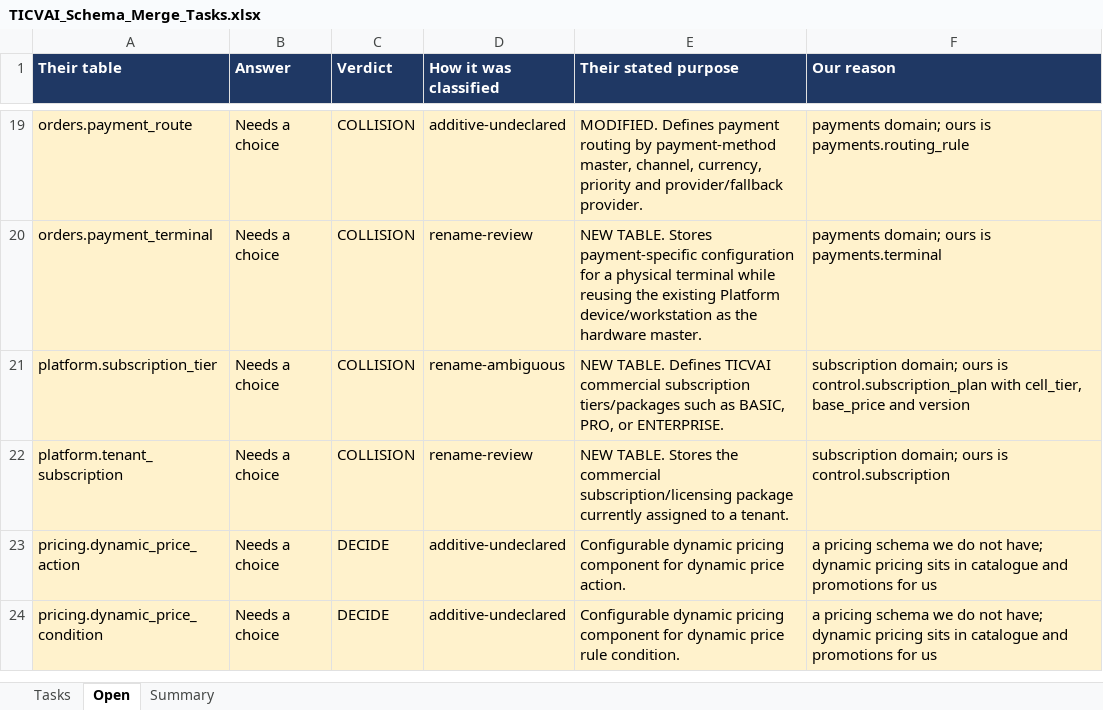
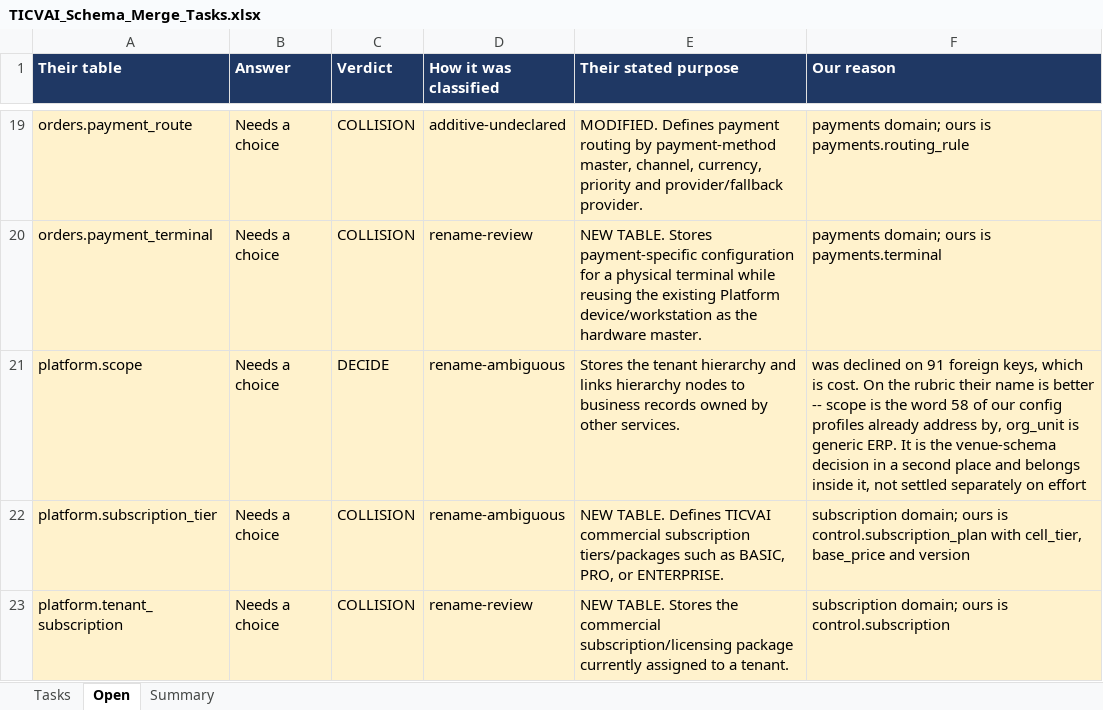
Before and after one commit to Diretide298/Solution_Architecture, an Excel workbook: ticvai/handoff/TICVAI_Schema_Merge_Tasks.xlsx, sheet Open, drawn as a sheet; only a part is shown, gaps mark what is left out; the shorter side is filled out with more unchanged rows; values as stored, in another font and other column widths than the file's, no borders; the diff names each change by its address in the sheet, - before the commit and + after, or states it on an @@ line.

```diff
--- a/ticvai/handoff/TICVAI_Schema_Merge_Tasks.xlsx (sheet Open)
+++ b/ticvai/handoff/TICVAI_Schema_Merge_Tasks.xlsx (sheet Open)
+row 21: platform.scope | Needs a choice | DECIDE | rename-ambiguous | Stores the tenant hierarchy and links hierarchy nodes to business records owned by other services. | was declined on 91 foreign keys, which is cost. On the rubric their name is better -- scope is the word 58 of our config profiles already address by, org_unit is generic ERP. It is the venue-schema decision in a second place and belongs inside it, not settled separately on effort
```
Also changed, not shown: sheet Tasks, sheet Summary, 2 other files.
